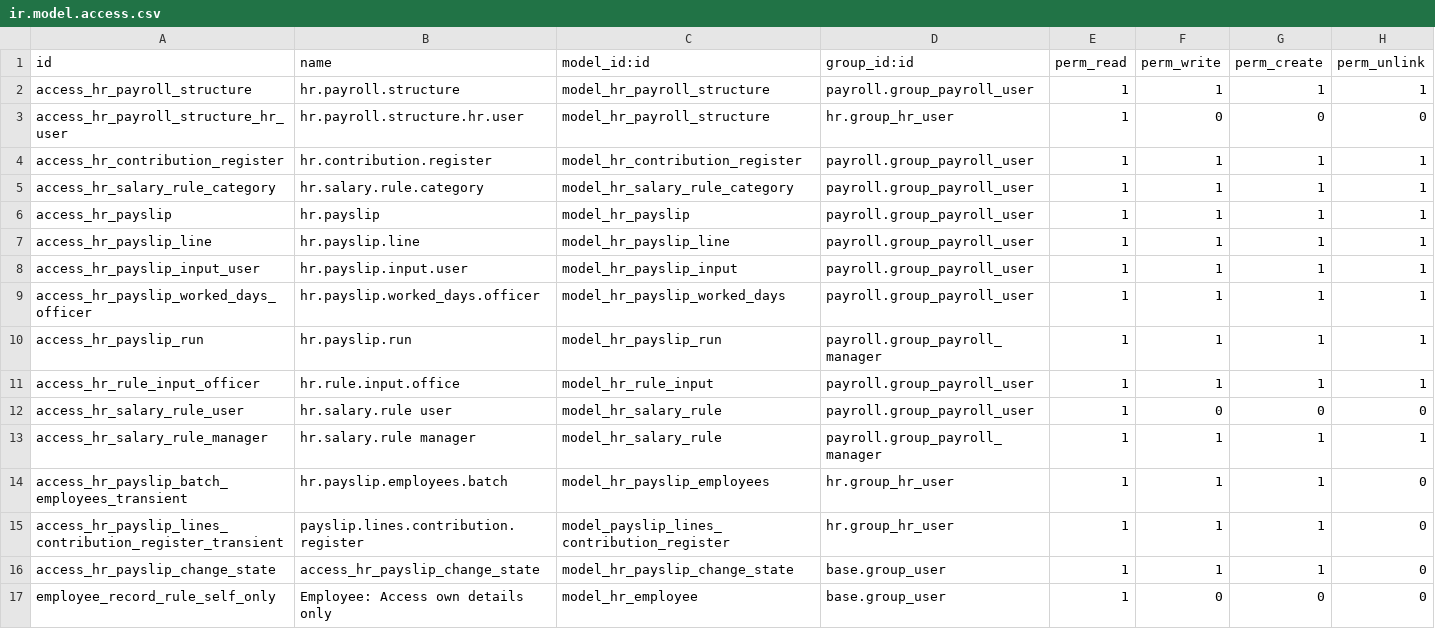
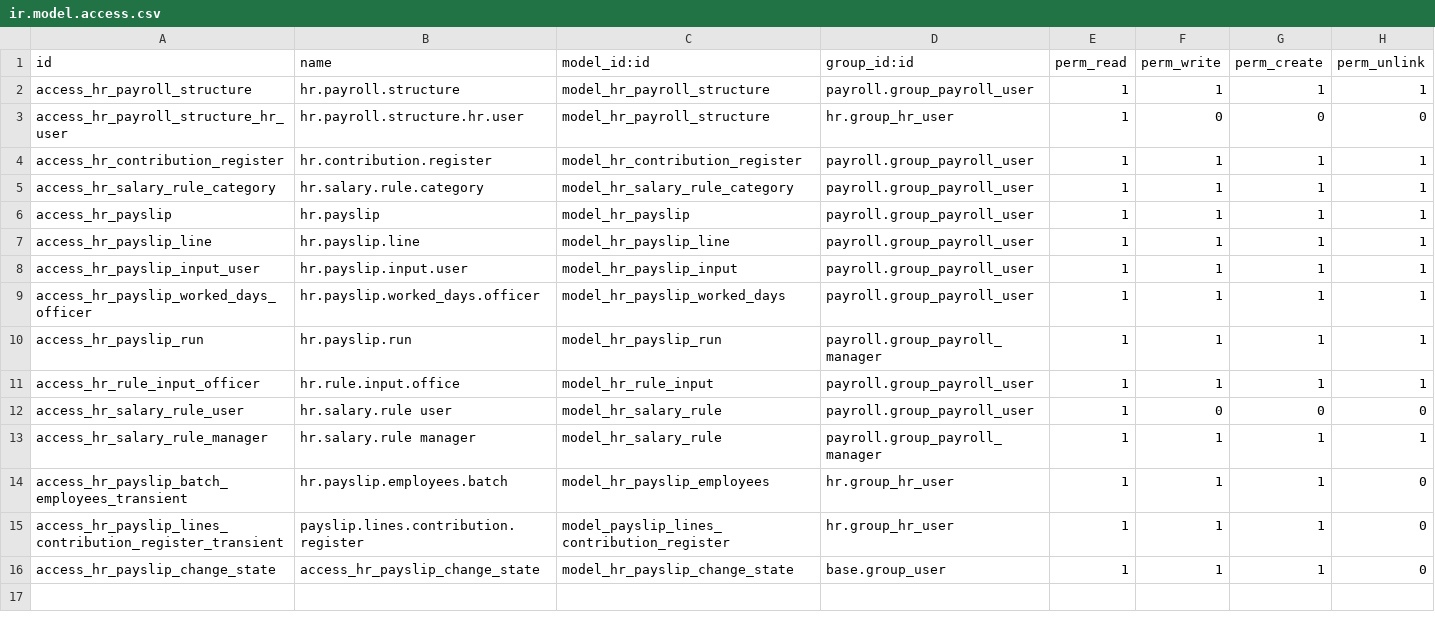
Before and after one commit to mblejano07/payroll, a CSV file: security/ir.model.access.csv, drawn as a sheet.

Commit message:
updated access rights

```diff
--- a/security/ir.model.access.csv
+++ b/security/ir.model.access.csv
@@ -16,2 +16 @@ access_hr_payslip_lines_contribution_register_transient,payslip.lines.contributi
 access_hr_payslip_change_state,access_hr_payslip_change_state,model_hr_payslip_change_state,base.group_user,1,1,1,0
-employee_record_rule_self_only,Employee: Access own details only,model_hr_employee,base.group_user,1,0,0,0
```
